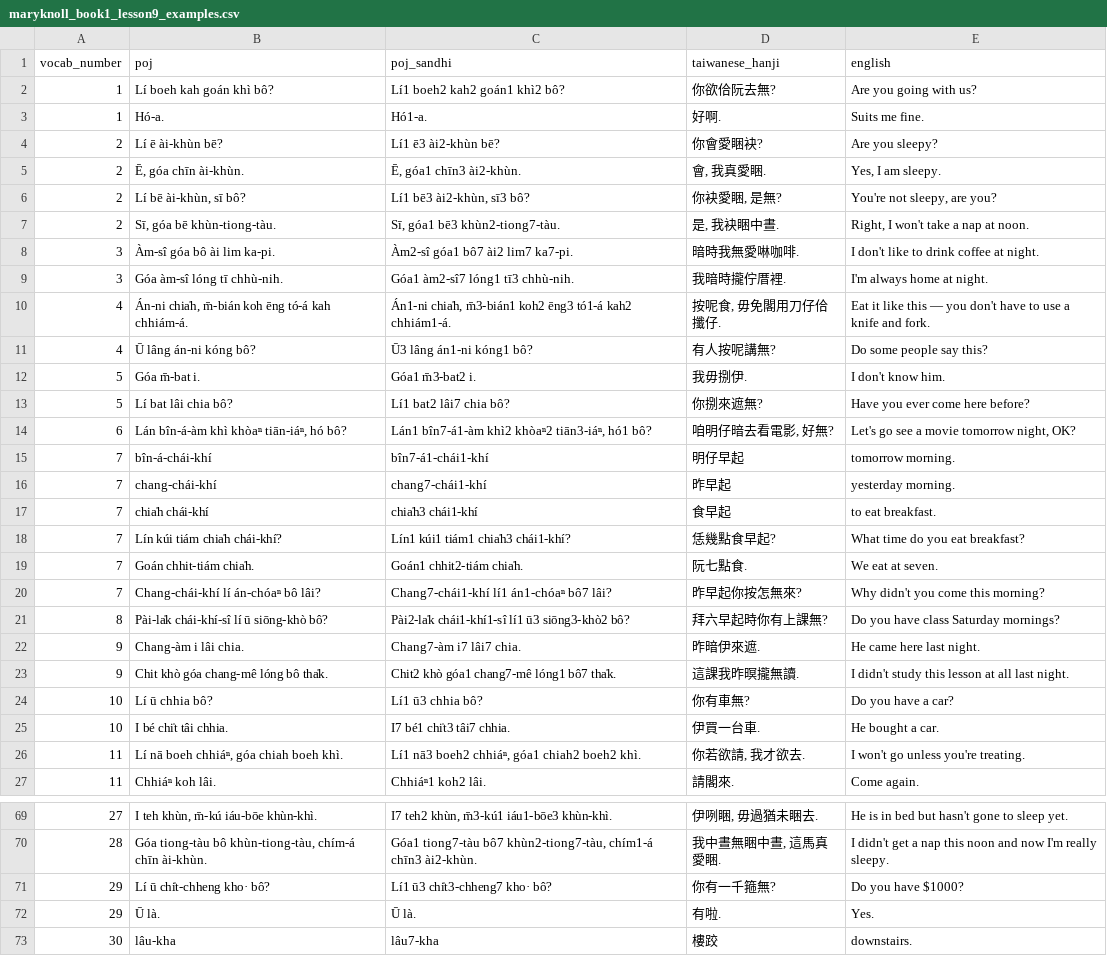
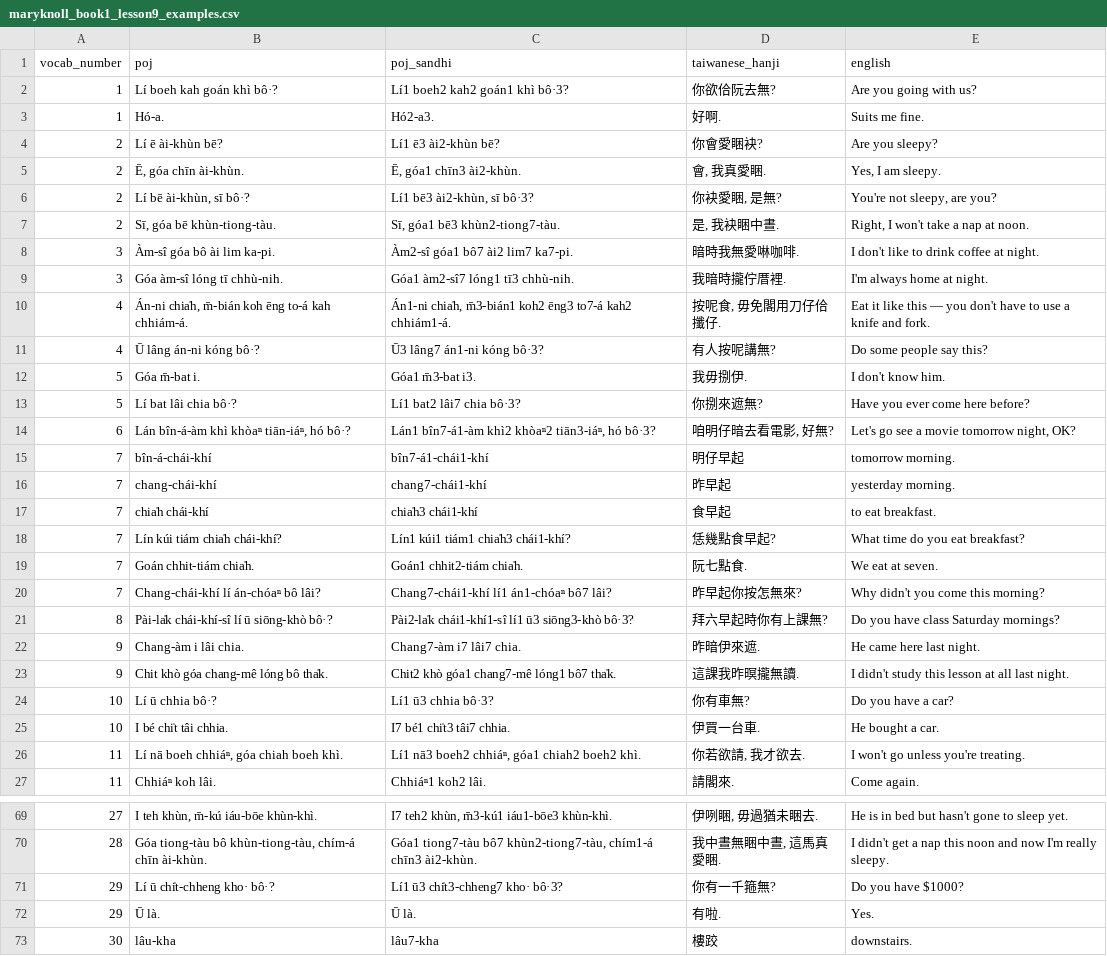
Before and after one commit to mchaver/taiwanese-anki-decks, a CSV file: maryknoll-book-1/csv/maryknoll_book1_lesson9_examples.csv, drawn as a sheet; only a part is shown, gaps mark what is left out; the diff covers the shown part only.

Commit message:
Create lesson 9

```diff
--- a/maryknoll-book-1/csv/maryknoll_book1_lesson9_examples.csv
+++ b/maryknoll-book-1/csv/maryknoll_book1_lesson9_examples.csv
@@ -1,7 +1,7 @@
 vocab_number,poj,poj_sandhi,taiwanese_hanji,english
-1,Lí boeh kah goán khì bô?,Lí1 boeh2 kah2 goán1 khì2 bô?,你欲佮阮去無?,Are you going with us?
-1,Hó-a.,Hó1-a.,好啊.,Suits me fine.
+1,Lí boeh kah goán khì bô·?,Lí1 boeh2 kah2 goán1 khì bô·3?,你欲佮阮去無?,Are you going with us?
+1,Hó-a.,Hó2-a3.,好啊.,Suits me fine.
 2,Lí ē ài-khùn bē?,Lí1 ē3 ài2-khùn bē?,你會愛睏袂?,Are you sleepy?
 2,"Ē, góa chīn ài-khùn.","Ē, góa1 chīn3 ài2-khùn.","會, 我真愛睏.","Yes, I am sleepy."
-2,"Lí bē ài-khùn, sī bô?","Lí1 bē3 ài2-khùn, sī3 bô?","你袂愛睏, 是無?","You're not sleepy, are you?"
+2,"Lí bē ài-khùn, sī bô·?","Lí1 bē3 ài2-khùn, sī bô·3?","你袂愛睏, 是無?","You're not sleepy, are you?"
 2,"Sī, góa bē khùn-tiong-tàu.","Sī, góa1 bē3 khùn2-tiong7-tàu.","是, 我袂睏中晝.","Right, I won't take a nap at noon."
@@ -9,7 +9,7 @@ vocab_number,poj,poj_sandhi,taiwanese_hanji,english
 3,Góa àm-sî lóng tī chhù-nih.,Góa1 àm2-sî7 lóng1 tī3 chhù-nih.,我暗時攏佇厝裡.,I'm always home at night.
-4,"Án-ni chia̍h, m̄-bián koh ēng tó-á kah chhiám-á.","Án1-ni chia̍h, m̄3-bián1 koh2 ēng3 tó1-á kah2 chhiám1-á.","按呢食, 毋免閣用刀仔佮攕仔.",Eat it like this — you don't have to use a knife and fork.
-4,Ū lâng án-ni kóng bô?,Ū3 lâng án1-ni kóng1 bô?,有人按呢講無?,Do some people say this?
-5,Góa m̄-bat i.,Góa1 m̄3-bat2 i.,我毋捌伊.,I don't know him.
-5,Lí bat lâi chia bô?,Lí1 bat2 lâi7 chia bô?,你捌來遮無?,Have you ever come here before?
-6,"Lán bîn-á-àm khì khòaⁿ tiān-iáⁿ, hó bô?","Lán1 bîn7-á1-àm khì2 khòaⁿ2 tiān3-iáⁿ, hó1 bô?","咱明仔暗去看電影, 好無?","Let's go see a movie tomorrow night, OK?"
+4,"Án-ni chia̍h, m̄-bián koh ēng to-á kah chhiám-á.","Án1-ni chia̍h, m̄3-bián1 koh2 ēng3 to7-á kah2 chhiám1-á.","按呢食, 毋免閣用刀仔佮攕仔.",Eat it like this — you don't have to use a knife and fork.
+4,Ū lâng án-ni kóng bô·?,Ū3 lâng7 án1-ni kóng bô·3?,有人按呢講無?,Do some people say this?
+5,Góa m̄-bat i.,Góa1 m̄3-bat i3.,我毋捌伊.,I don't know him.
+5,Lí bat lâi chia bô·?,Lí1 bat2 lâi7 chia bô·3?,你捌來遮無?,Have you ever come here before?
+6,"Lán bîn-á-àm khì khòaⁿ tiān-iáⁿ, hó bô·?","Lán1 bîn7-á1-àm khì2 khòaⁿ2 tiān3-iáⁿ, hó bô·3?","咱明仔暗去看電影, 好無?","Let's go see a movie tomorrow night, OK?"
 7,bîn-á-chái-khí,bîn7-á1-chái1-khí,明仔早起,tomorrow morning.
@@ -20,6 +20,6 @@ vocab_number,poj,poj_sandhi,taiwanese_hanji,english
 7,Chang-chái-khí lí án-chóaⁿ bô lâi?,Chang7-chái1-khí lí1 án1-chóaⁿ bô7 lâi?,昨早起你按怎無來?,Why didn't you come this morning?
-8,Pài-la̍k chái-khí-sî lí ū siōng-khò bô?,Pài2-la̍k chái1-khí1-sî lí1 ū3 siōng3-khò2 bô?,拜六早起時你有上課無?,Do you have class Saturday mornings?
+8,Pài-la̍k chái-khí-sî lí ū siōng-khò bô·?,Pài2-la̍k chái1-khí1-sî lí1 ū3 siōng3-khò bô·3?,拜六早起時你有上課無?,Do you have class Saturday mornings?
 9,Chang-àm i lâi chia.,Chang7-àm i7 lâi7 chia.,昨暗伊來遮.,He came here last night.
 9,Chit khò góa chang-mê lóng bô tha̍k.,Chit2 khò góa1 chang7-mê lóng1 bô7 tha̍k.,這課我昨暝攏無讀.,I didn't study this lesson at all last night.
-10,Lí ū chhia bô?,Lí1 ū3 chhia bô?,你有車無?,Do you have a car?
+10,Lí ū chhia bô·?,Lí1 ū3 chhia bô·3?,你有車無?,Do you have a car?
 10,I bé chi̍t tâi chhia.,I7 bé1 chi̍t3 tâi7 chhia.,伊買一台車.,He bought a car.
@@ -70,3 +70,3 @@ vocab_number,poj,poj_sandhi,taiwanese_hanji,english
 28,"Góa tiong-tàu bô khùn-tiong-tàu, chím-á chīn ài-khùn.","Góa1 tiong7-tàu bô7 khùn2-tiong7-tàu, chím1-á chīn3 ài2-khùn.","我中晝無睏中晝, 這馬真愛睏.",I didn't get a nap this noon and now I'm really sleepy.
-29,Lí ū chi̍t-chheng kho· bô?,Lí1 ū3 chi̍t3-chheng7 kho· bô?,你有一千箍無?,Do you have $1000?
+29,Lí ū chi̍t-chheng kho· bô·?,Lí1 ū3 chi̍t3-chheng7 kho· bô·3?,你有一千箍無?,Do you have $1000?
 29,Ū là.,Ū là.,有啦.,Yes.
```
Also changed, not shown: 6 edited cells elsewhere in this file, 2 other files.
